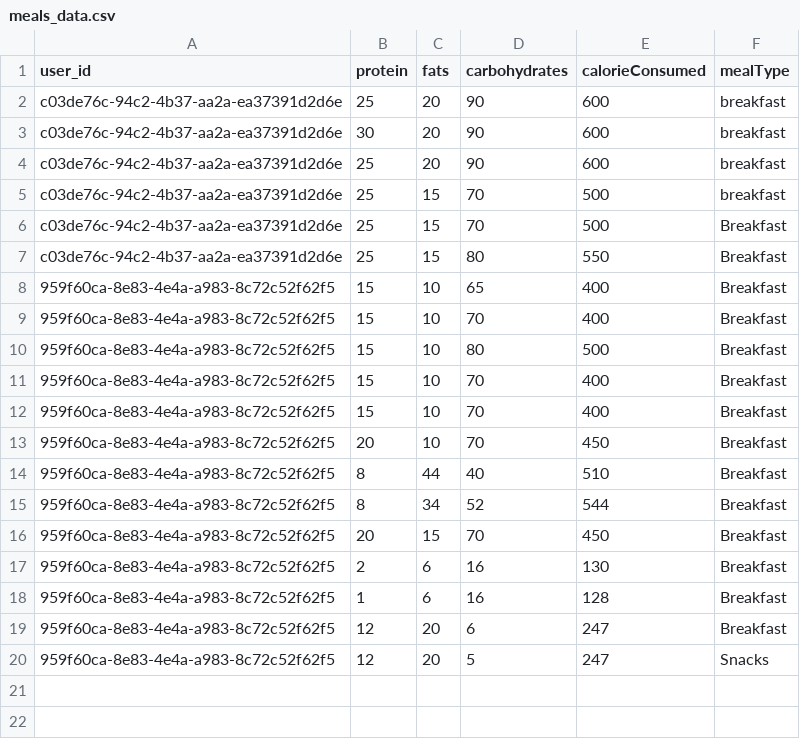
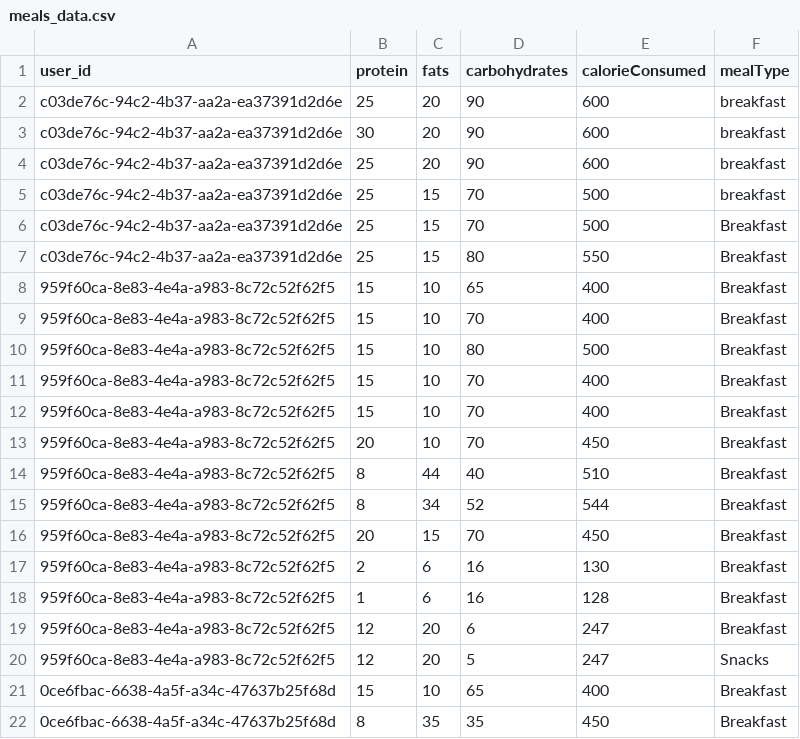
Before and after one commit to Saundaryat/Yume, a CSV file: data/meals_data.csv, drawn as a sheet; the diff names each change by its address in the sheet, - before the commit and + after, or states it on an @@ line.

```diff
--- a/data/meals_data.csv
+++ b/data/meals_data.csv
+row 21: 0ce6fbac-6638-4a5f-a34c-47637b25f68d | 15 | 10 | 65 | 400 | Breakfast
+row 22: 0ce6fbac-6638-4a5f-a34c-47637b25f68d | 8 | 35 | 35 | 450 | Breakfast
```
Also changed, not shown: 5 other files.
